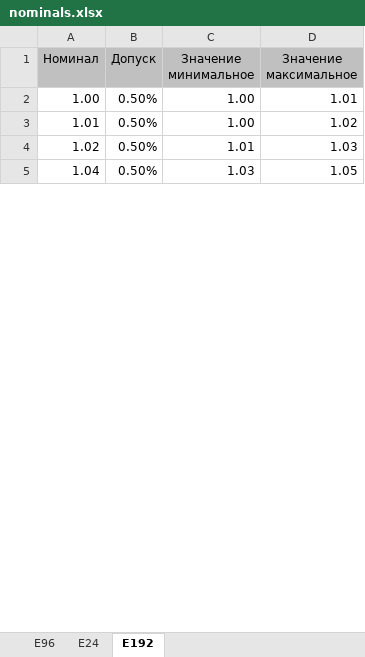
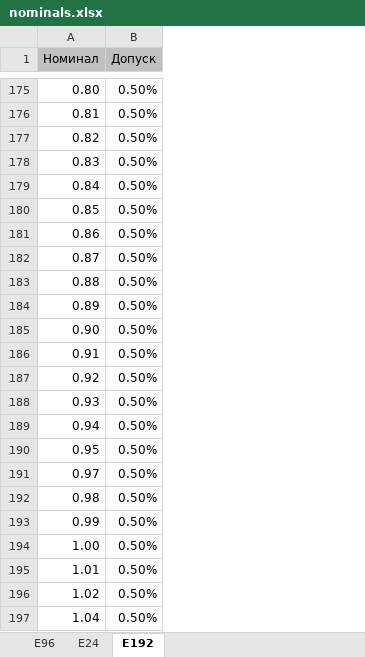
Before and after one commit to Katauri/ResistorCombinator, an Excel workbook: nominals.xlsx, sheet E192, drawn as a sheet; only a part is shown, gaps mark what is left out; values as stored, in another font and other column widths than the file's, no borders; removed rows and columns are numbered as before the commit, all else as after; the diff covers the shown part only; the diff names each change by its address in the sheet, - before the commit and + after, or states it on an @@ line.

```diff
--- a/nominals.xlsx (sheet E192)
+++ b/nominals.xlsx (sheet E192)
-column C (Значение минимальное), rows 2-5: 1.00 | 1.00 | 1.01 | 1.03
-column D (Значение максимальное), rows 2-5: 1.01 | 1.02 | 1.03 | 1.05
+row 175: 0.80 | 0.50%
+row 176: 0.81 | 0.50%
+row 177: 0.82 | 0.50%
+row 178: 0.83 | 0.50%
+row 179: 0.84 | 0.50%
+row 180: 0.85 | 0.50%
+row 181: 0.86 | 0.50%
+row 182: 0.87 | 0.50%
+row 183: 0.88 | 0.50%
+row 184: 0.89 | 0.50%
+row 185: 0.90 | 0.50%
+row 186: 0.91 | 0.50%
+row 187: 0.92 | 0.50%
+row 188: 0.93 | 0.50%
+row 189: 0.94 | 0.50%
+row 190: 0.95 | 0.50%
+row 191: 0.97 | 0.50%
+row 192: 0.98 | 0.50%
+row 193: 0.99 | 0.50%
```
Also changed, not shown: 173 added rows elsewhere in this sheet, sheet E24, sheet E96, 4 other files.
